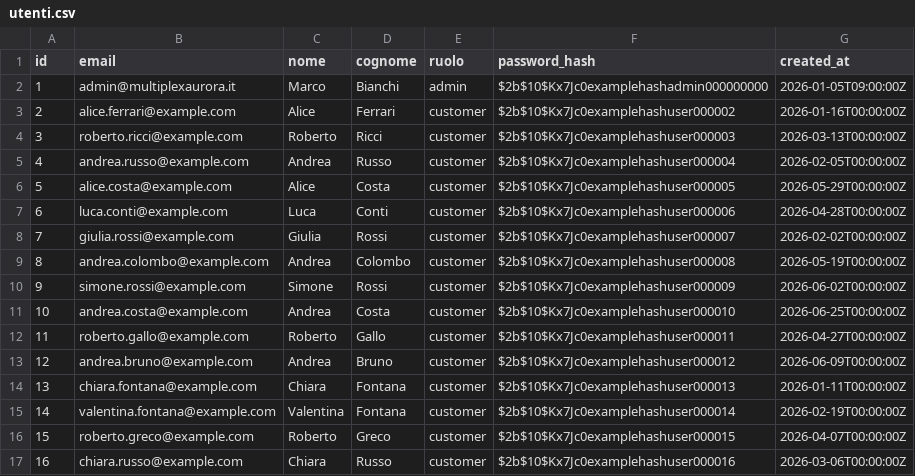
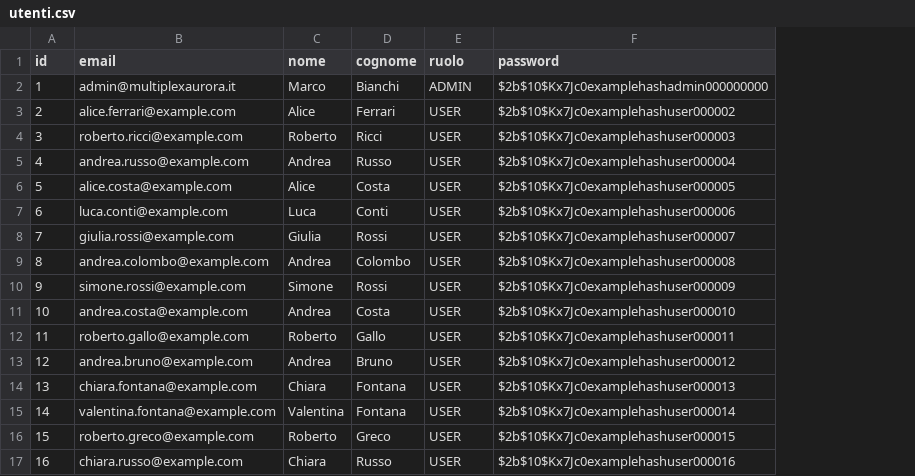
Before and after one commit to sidmonta/cinema-scheduler-be, a CSV file: init-data/utenti.csv, drawn as a sheet; the diff names each change by its address in the sheet, - before the commit and + after, or states it on an @@ line.

Commit message:
feat: update user roles and implement CSV seeding functionality
- Changed user roles in utenti.csv from 'admin' and 'customer' to 'ADMIN' and 'USER'.
- Added csv-parser dependency to package.json and package-lock.json.
- Updated db:seed script to use new seeding file structure.
- Created run.seeding.ts to handle the execution of CSV seeding.
- Implemented seeding logic in seeding.ts to read data from CSV files and populate the database.
- Added error handling for missing CSV files and mapping issues during seeding.

```diff
--- a/init-data/utenti.csv
+++ b/init-data/utenti.csv
-column G (created_at), rows 2-17: 2026-01-05T09:00:00Z | 2026-01-16T00:00:00Z | 2026-03-13T00:00:00Z | 2026-02-05T00:00:00Z | 2026-05-29T00:00:00Z | 2026-04-28T00:00:00Z | 2026-02-02T00:00:00Z | 2026-05-19T00:00:00Z | 2026-06-02T00:00:00Z | 2026-06-25T00:00:00Z | 2026-04-27T00:00:00Z | 2026-06-09T00:00:00Z | 2026-01-11T00:00:00Z | 2026-02-19T00:00:00Z | 2026-04-07T00:00:00Z | 2026-03-06T00:00:00Z
-F1: password_hash
+F1: password
-E2 (ruolo): admin
+E2 (ruolo): ADMIN
-E3:E17 (ruolo): customer
+E3:E17 (ruolo): USER
```
Also changed, not shown: init-data/film.csv, 8 other files.
